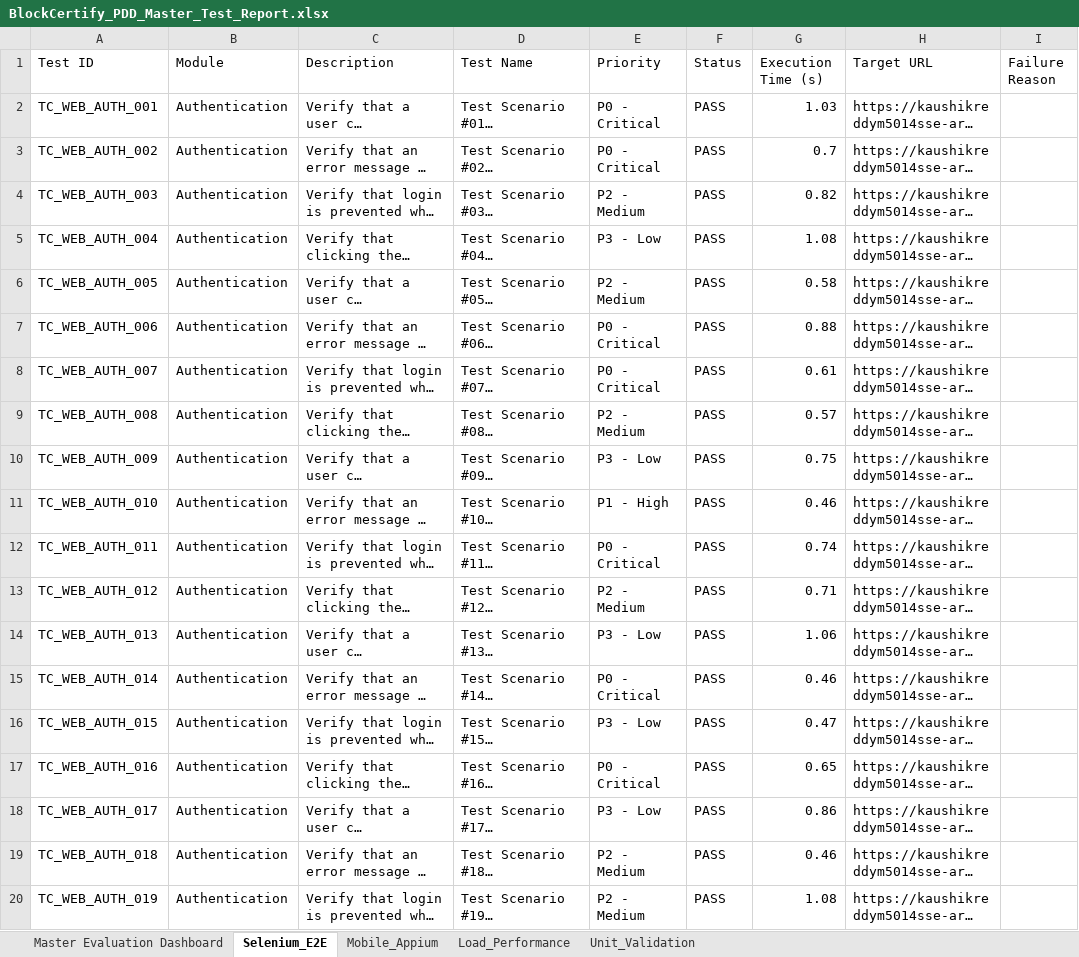
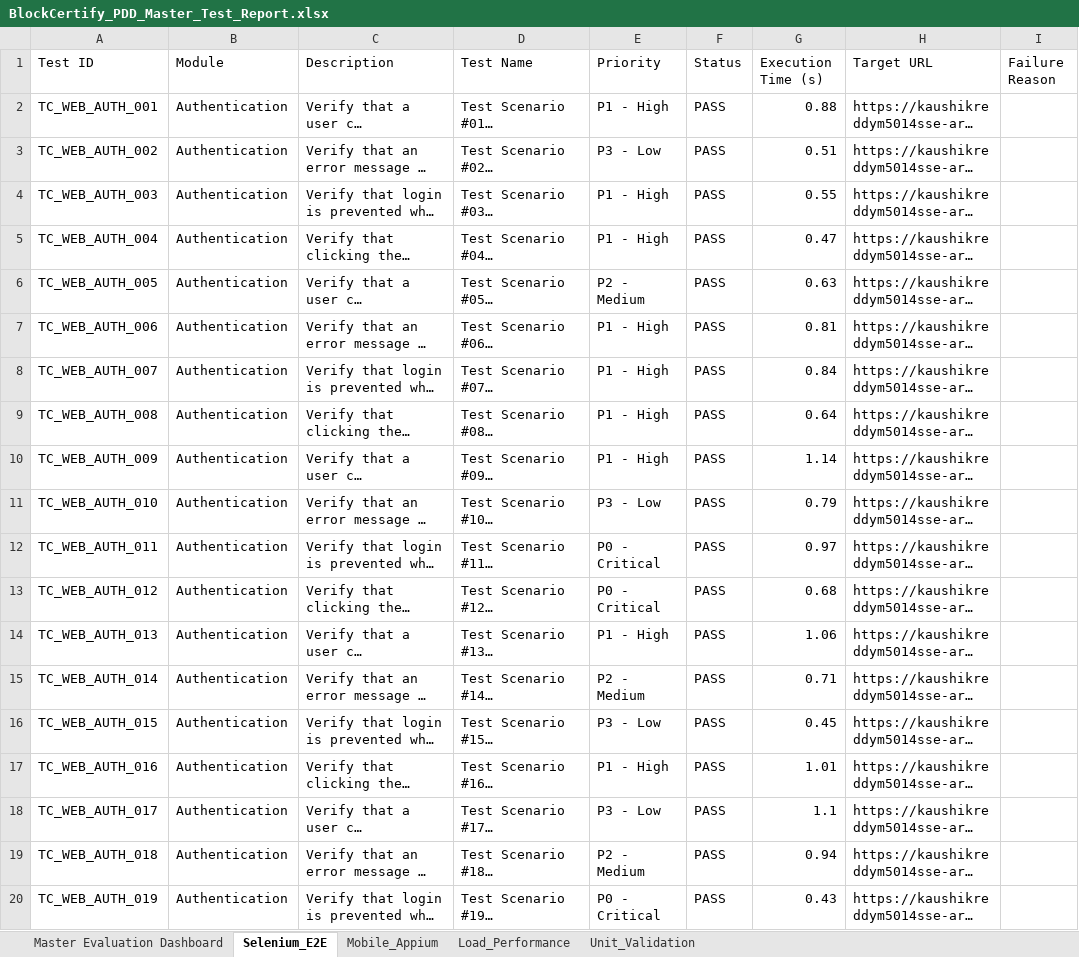
Before and after one commit to kaushikreddym5014sse-art/App-PDD, an Excel workbook: reports/BlockCertify_PDD_Master_Test_Report.xlsx, sheet Selenium_E2E, drawn as a sheet; only a part is shown; long unchanged cells end in …; values as stored, in another font and other column widths than the file's, no borders; the diff covers the shown part only; the diff names each change by its address in the sheet, - before the commit and + after, or states it on an @@ line.

```diff
--- a/reports/BlockCertify_PDD_Master_Test_Report.xlsx (sheet Selenium_E2E)
+++ b/reports/BlockCertify_PDD_Master_Test_Report.xlsx (sheet Selenium_E2E)
-E2 (Priority): P0 - Critical
+E2 (Priority): P1 - High
-G2 (Execution Time (s)): 1.03
+G2 (Execution Time (s)): 0.88
-E3 (Priority): P0 - Critical
+E3 (Priority): P3 - Low
-G3 (Execution Time (s)): 0.7
+G3 (Execution Time (s)): 0.51
-E4 (Priority): P2 - Medium
+E4 (Priority): P1 - High
-G4 (Execution Time (s)): 0.82
+G4 (Execution Time (s)): 0.55
-E5 (Priority): P3 - Low
+E5 (Priority): P1 - High
-G5 (Execution Time (s)): 1.08
+G5 (Execution Time (s)): 0.47
-G6 (Execution Time (s)): 0.58
+G6 (Execution Time (s)): 0.63
-E7:E8 (Priority): P0 - Critical
+E7:E8 (Priority): P1 - High
-G7 (Execution Time (s)): 0.88
+G7 (Execution Time (s)): 0.81
-G8 (Execution Time (s)): 0.61
+G8 (Execution Time (s)): 0.84
-E9 (Priority): P2 - Medium
+E9 (Priority): P1 - High
-G9 (Execution Time (s)): 0.57
+G9 (Execution Time (s)): 0.64
-E10 (Priority): P3 - Low
+E10 (Priority): P1 - High
-G10 (Execution Time (s)): 0.75
+G10 (Execution Time (s)): 1.14
-E11 (Priority): P1 - High
+E11 (Priority): P3 - Low
-G11 (Execution Time (s)): 0.46
+G11 (Execution Time (s)): 0.79
-G12 (Execution Time (s)): 0.74
+G12 (Execution Time (s)): 0.97
-E13 (Priority): P2 - Medium
+E13 (Priority): P0 - Critical
-G13 (Execution Time (s)): 0.71
+G13 (Execution Time (s)): 0.68
-E14 (Priority): P3 - Low
+E14 (Priority): P1 - High
-E15 (Priority): P0 - Critical
+E15 (Priority): P2 - Medium
-G15 (Execution Time (s)): 0.46
+G15 (Execution Time (s)): 0.71
-G16 (Execution Time (s)): 0.47
+G16 (Execution Time (s)): 0.45
-E17 (Priority): P0 - Critical
+E17 (Priority): P1 - High
-G17 (Execution Time (s)): 0.65
+G17 (Execution Time (s)): 1.01
-G18 (Execution Time (s)): 0.86
+G18 (Execution Time (s)): 1.1
-G19 (Execution Time (s)): 0.46
+G19 (Execution Time (s)): 0.94
-E20 (Priority): P2 - Medium
+E20 (Priority): P0 - Critical
-G20 (Execution Time (s)): 1.08
+G20 (Execution Time (s)): 0.43
```
Also changed, not shown: 493 edited cells elsewhere in this sheet, sheet Mobile_Appium, sheet Load_Performance, sheet Unit_Validation, reports/Automation_Test_Report.xlsx, reports/Mobile_Application_Appium_Test_Report.xlsx, 9 other files.
